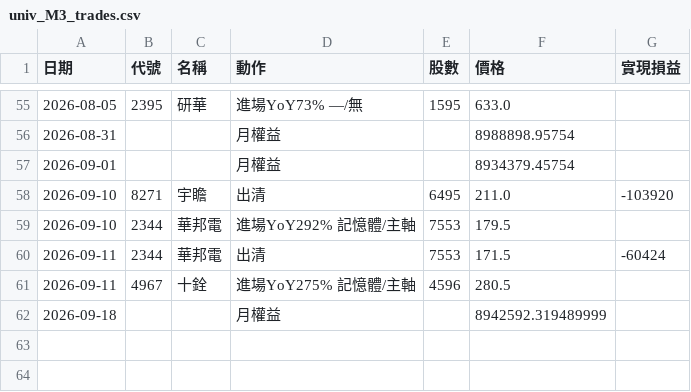
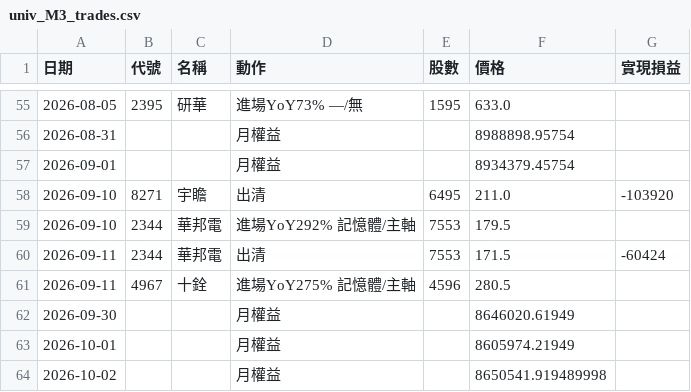
Before and after one commit to kko3okk/family-dividend-web, a CSV file: sim/univ_M3_trades.csv, drawn as a sheet; only a part is shown, gaps mark what is left out.

```diff
--- a/sim/univ_M3_trades.csv
+++ b/sim/univ_M3_trades.csv
@@ -61,2 +61,4 @@
 2026-09-11,4967,十銓,進場YoY275% 記憶體/主軸,4596,280.5,
-2026-09-18,,,月權益,,8942592.319489999,
+2026-09-30,,,月權益,,8646020.61949,
+2026-10-01,,,月權益,,8605974.21949,
+2026-10-02,,,月權益,,8650541.919489998,
```
Also changed, not shown: sim/univ_U1_trades.csv, sim/univ_U2_trades.csv, 3 other files.
